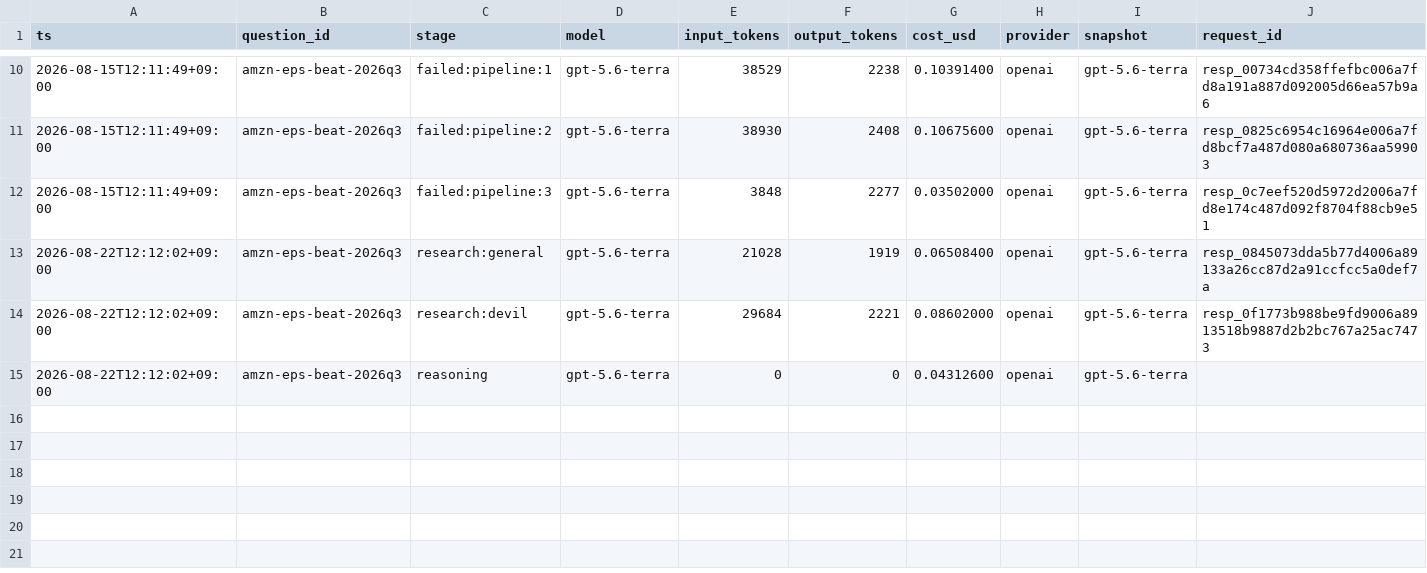
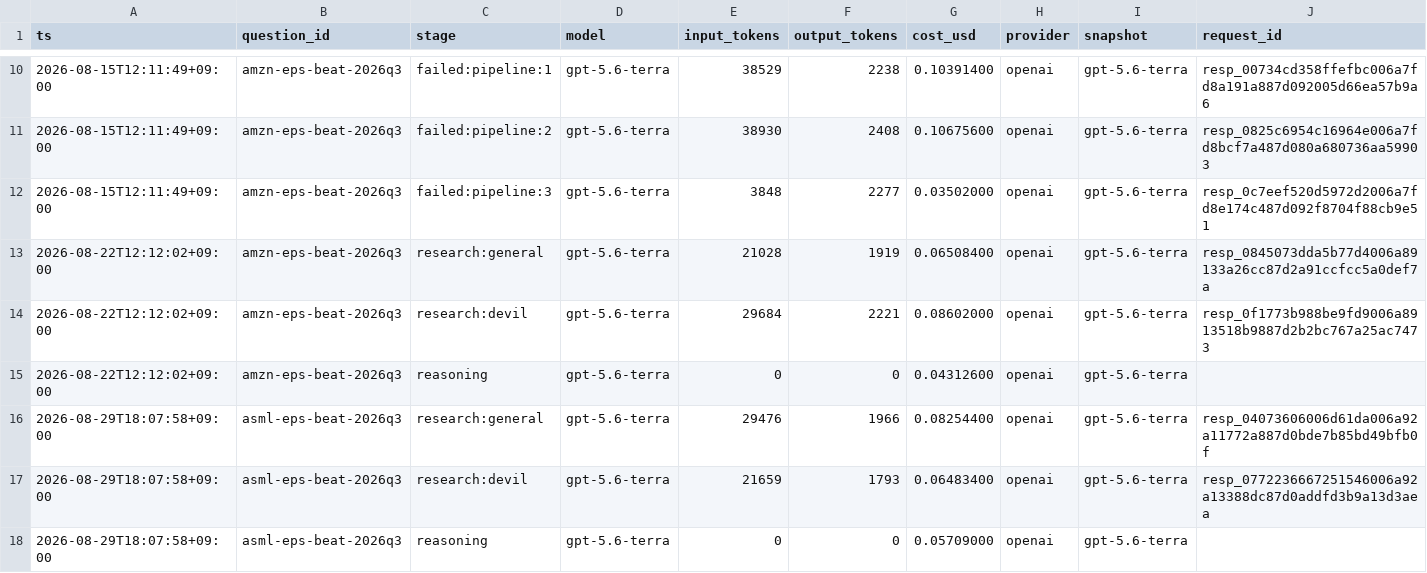
Before and after one commit to Sung-JinPark/Jin-s-investing-prediction, a CSV file: calibration/cost_log.csv, drawn as a sheet; only a part is shown, gaps mark what is left out; rows hold the shown columns only; the diff names each change by its address in the sheet, - before the commit and + after, or states it on an @@ line.

```diff
--- a/calibration/cost_log.csv
+++ b/calibration/cost_log.csv
+row 16: 2026-08-29T18:07:58+09:00 | asml-eps-beat-2026q3 | research:general | gpt-5.6-terra | 29476 | 1966 | 0.08254400 | openai | gpt-5.6-terra | resp_04073606006d61da006a92a11772a887d0bde7b85bd49bfb0f
+row 17: 2026-08-29T18:07:58+09:00 | asml-eps-beat-2026q3 | research:devil | gpt-5.6-terra | 21659 | 1793 | 0.06483400 | openai | gpt-5.6-terra | resp_0772236667251546006a92a13388dc87d0addfd3b9a13d3aea
+row 18: 2026-08-29T18:07:58+09:00 | asml-eps-beat-2026q3 | reasoning | gpt-5.6-terra | 0 | 0 | 0.05709000 | openai | gpt-5.6-terra
```
Also changed, not shown: 8 other files.
